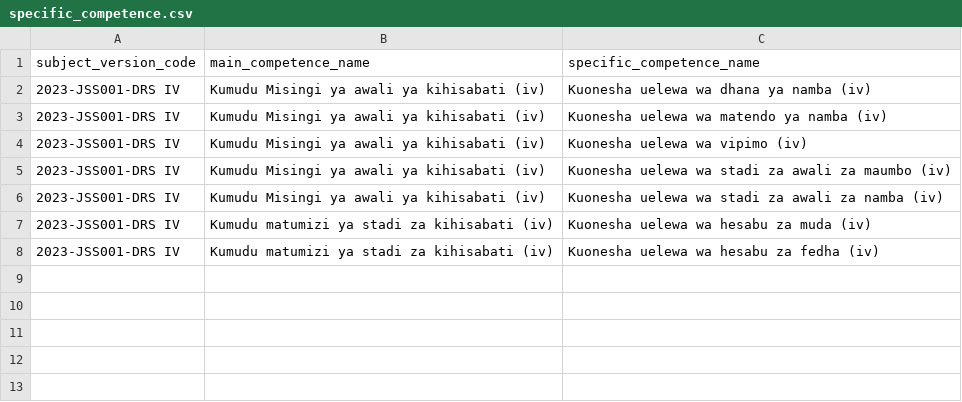
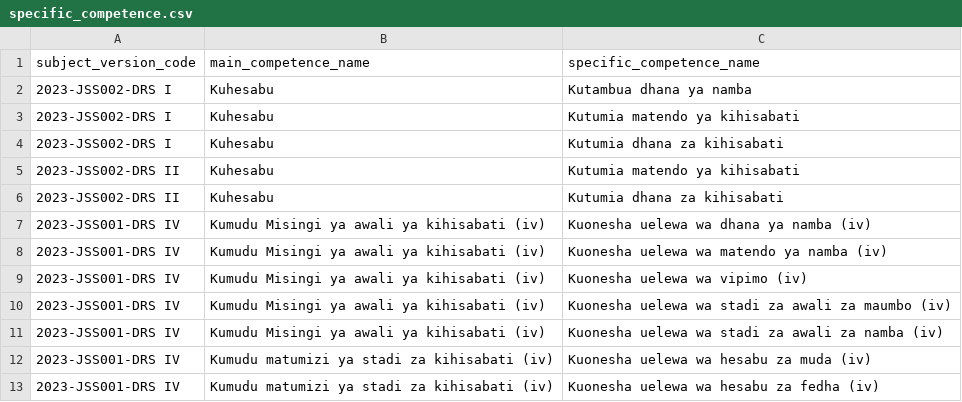
Before and after one commit to Ryobalj/jamiikazini-pro, a CSV file: syllabus/csv/specific_competence.csv, drawn as a sheet.

```diff
--- a/syllabus/csv/specific_competence.csv
+++ b/syllabus/csv/specific_competence.csv
@@ -1,2 +1,7 @@
 subject_version_code,main_competence_name,specific_competence_name
+2023-JSS002-DRS I,Kuhesabu,Kutambua dhana ya namba
+2023-JSS002-DRS I,Kuhesabu,Kutumia matendo ya kihisabati
+2023-JSS002-DRS I,Kuhesabu,Kutumia dhana za kihisabati
+2023-JSS002-DRS II,Kuhesabu,Kutumia matendo ya kihisabati
+2023-JSS002-DRS II,Kuhesabu,Kutumia dhana za kihisabati
 2023-JSS001-DRS IV,Kumudu Misingi ya awali ya kihisabati (iv),Kuonesha uelewa wa dhana ya namba (iv)
```
Also changed, not shown: syllabus/csv/learning_activity.csv, 6 other files.
